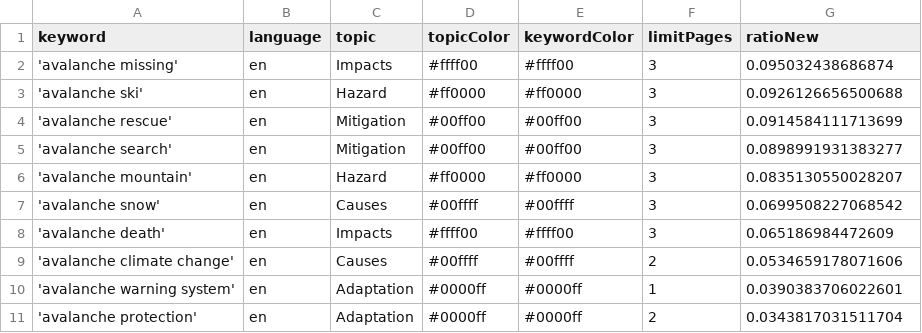
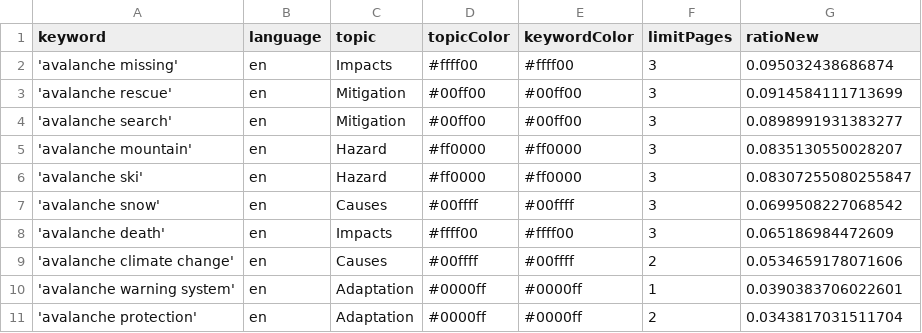
Before and after one commit to MarcoL95-news/avalancheIsComing, a CSV file: keywords.csv, drawn as a sheet.

Commit message:
Commit from GitHub Actions (harvest:0.0)

```diff
--- a/keywords.csv
+++ b/keywords.csv
@@ -2,3 +2,2 @@ keyword,language,topic,topicColor,keywordColor,limitPages,ratioNew
 'avalanche missing',en,Impacts,#ffff00,#ffff00,3,0.095032438686874
-'avalanche ski',en,Hazard,#ff0000,#ff0000,3,0.0926126656500688
 'avalanche rescue',en,Mitigation,#00ff00,#00ff00,3,0.0914584111713699
@@ -6,2 +5,3 @@ keyword,language,topic,topicColor,keywordColor,limitPages,ratioNew
 'avalanche mountain',en,Hazard,#ff0000,#ff0000,3,0.0835130550028207
+'avalanche ski',en,Hazard,#ff0000,#ff0000,3,0.08307255080255847
 'avalanche snow',en,Causes,#00ffff,#00ffff,3,0.0699508227068542
```
